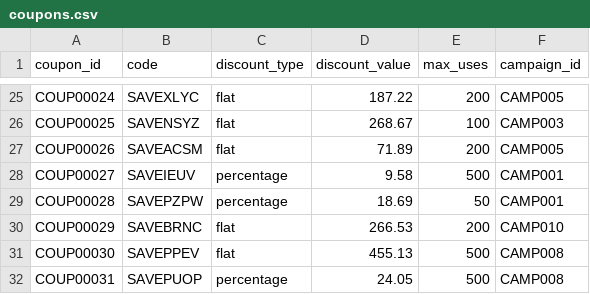
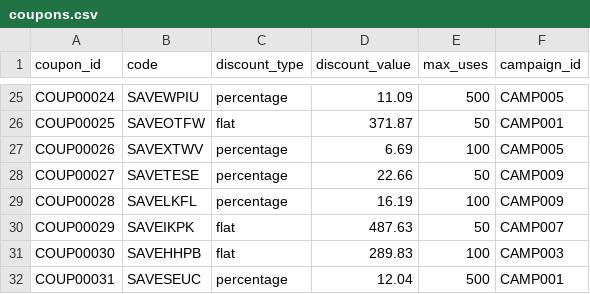
Before and after one commit to Mayankkvv/fraudring, a CSV file: ml-service/data/raw/coupons.csv, drawn as a sheet; only a part is shown, gaps mark what is left out; the diff covers the shown part only; the diff names each change by its address in the sheet, - before the commit and + after, or states it on an @@ line.

```diff
--- a/ml-service/data/raw/coupons.csv
+++ b/ml-service/data/raw/coupons.csv
-B25 (code): SAVEXLYC
+B25 (code): SAVEWPIU
-C25 (discount_type): flat
+C25 (discount_type): percentage
-D25 (discount_value): 187.22
+D25 (discount_value): 11.09
-E25 (max_uses): 200
+E25 (max_uses): 500
-B26 (code): SAVENSYZ
+B26 (code): SAVEOTFW
-D26 (discount_value): 268.67
+D26 (discount_value): 371.87
-E26 (max_uses): 100
+E26 (max_uses): 50
-F26 (campaign_id): CAMP003
+F26 (campaign_id): CAMP001
-B27 (code): SAVEACSM
+B27 (code): SAVEXTWV
-C27 (discount_type): flat
+C27 (discount_type): percentage
-D27 (discount_value): 71.89
+D27 (discount_value): 6.69
-E27 (max_uses): 200
+E27 (max_uses): 100
-B28 (code): SAVEIEUV
+B28 (code): SAVETESE
-D28 (discount_value): 9.58
+D28 (discount_value): 22.66
-E28 (max_uses): 500
+E28 (max_uses): 50
-F28:F29 (campaign_id): CAMP001
+F28:F29 (campaign_id): CAMP009
-B29 (code): SAVEPZPW
+B29 (code): SAVELKFL
-D29 (discount_value): 18.69
+D29 (discount_value): 16.19
-E29 (max_uses): 50
+E29 (max_uses): 100
-B30 (code): SAVEBRNC
+B30 (code): SAVEIKPK
-D30 (discount_value): 266.53
+D30 (discount_value): 487.63
-E30 (max_uses): 200
+E30 (max_uses): 50
-F30 (campaign_id): CAMP010
+F30 (campaign_id): CAMP007
-B31 (code): SAVEPPEV
+B31 (code): SAVEHHPB
-D31 (discount_value): 455.13
+D31 (discount_value): 289.83
-E31 (max_uses): 500
+E31 (max_uses): 100
-F31 (campaign_id): CAMP008
+F31 (campaign_id): CAMP003
-B32 (code): SAVEPUOP
+B32 (code): SAVESEUC
-D32 (discount_value): 24.05
+D32 (discount_value): 12.04
-F32 (campaign_id): CAMP008
+F32 (campaign_id): CAMP001
```
Also changed, not shown: 131 edited cells elsewhere in this file, ml-service/data/graph/graph_features.csv, ml-service/data/raw/addresses.csv, 23 other files.
